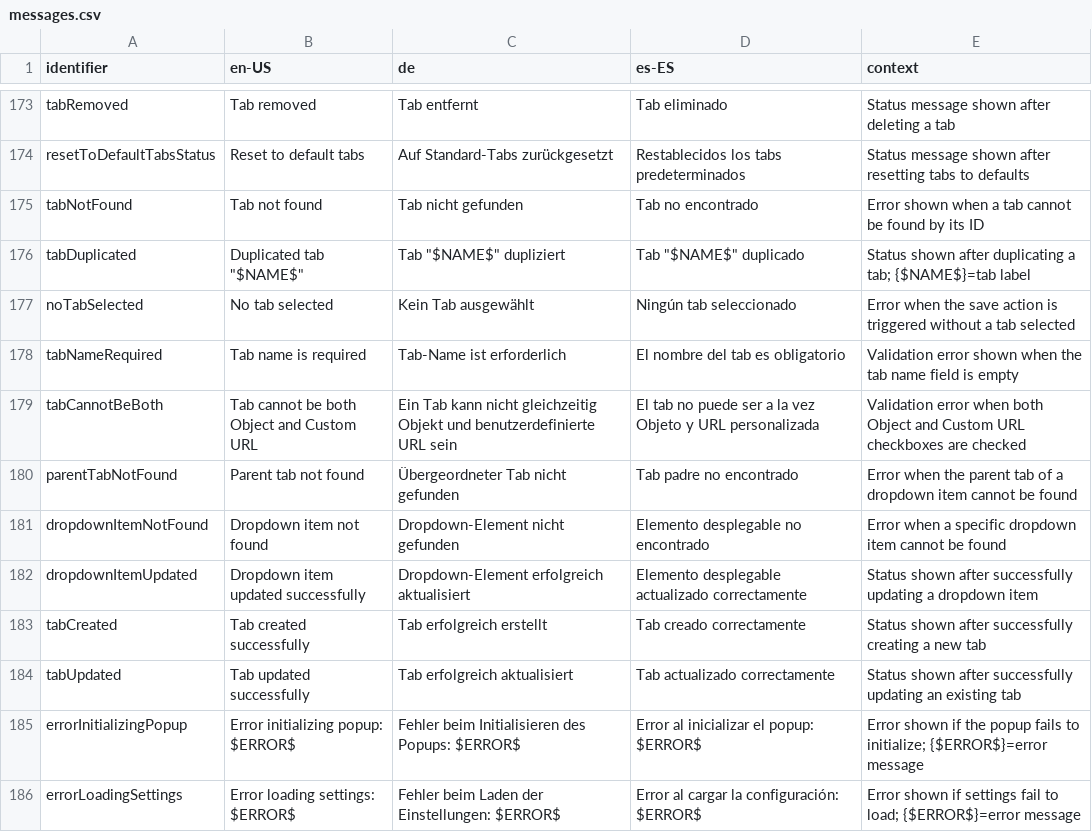
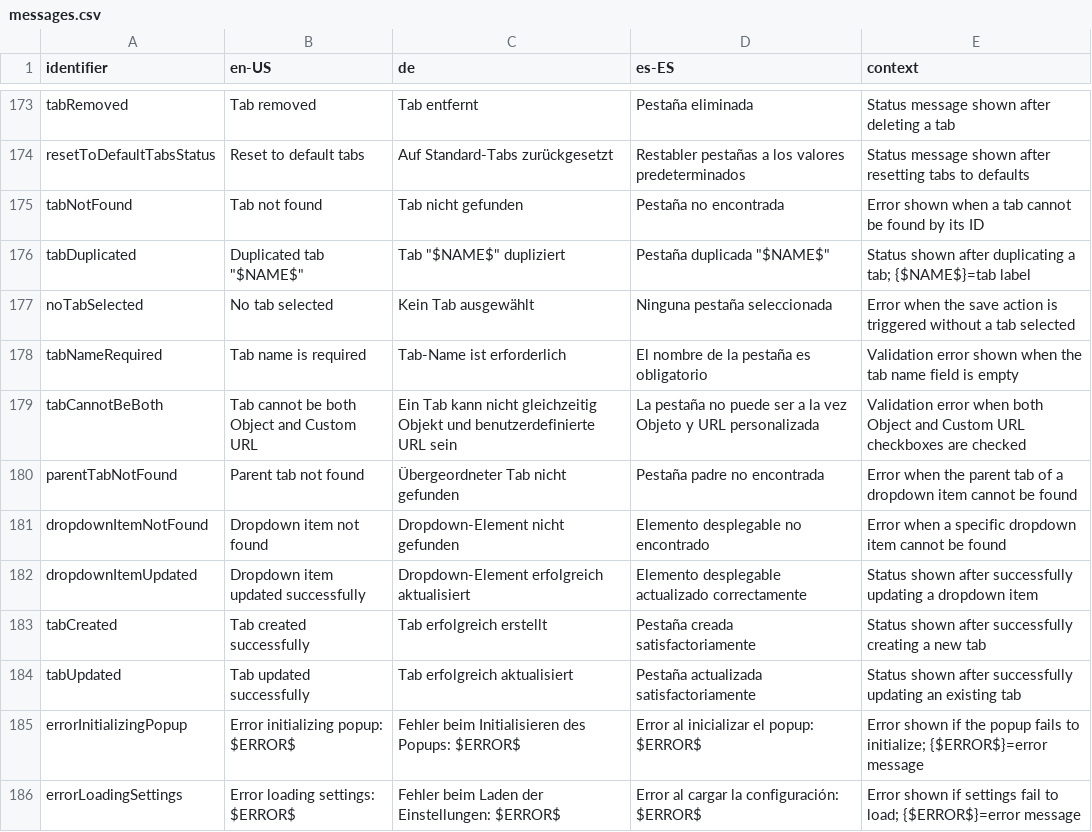
Before and after one commit to chrisrouse/sftabs, a CSV file: _locales/messages.csv, drawn as a sheet; only a part is shown, gaps mark what is left out; the diff covers the shown part only; the diff names each change by its address in the sheet, - before the commit and + after, or states it on an @@ line.

```diff
--- a/_locales/messages.csv
+++ b/_locales/messages.csv
-D173 (es-ES): Tab eliminado
+D173 (es-ES): Pestaña eliminada
-D174 (es-ES): Restablecidos los tabs predeterminados
+D174 (es-ES): Restabler pestañas a los valores predeterminados
-D175 (es-ES): Tab no encontrado
+D175 (es-ES): Pestaña no encontrada
-D176 (es-ES): Tab "$NAME$" duplicado
+D176 (es-ES): Pestaña duplicada "$NAME$"
-D177 (es-ES): Ningún tab seleccionado
+D177 (es-ES): Ninguna pestaña seleccionada
-D178 (es-ES): El nombre del tab es obligatorio
+D178 (es-ES): El nombre de la pestaña es obligatorio
-D179 (es-ES): El tab no puede…
+D179 (es-ES): La pestaña no puede…
-D180 (es-ES): Tab padre no encontrado
+D180 (es-ES): Pestaña padre no encontrada
-D183 (es-ES): Tab creado correctamente
+D183 (es-ES): Pestaña creada satisfactoriamente
-D184 (es-ES): Tab actualizado correctamente
+D184 (es-ES): Pestaña actualizada satisfactoriamente
```
Also changed, not shown: 1 added row and 63 edited cells elsewhere in this file, 12 other files.
